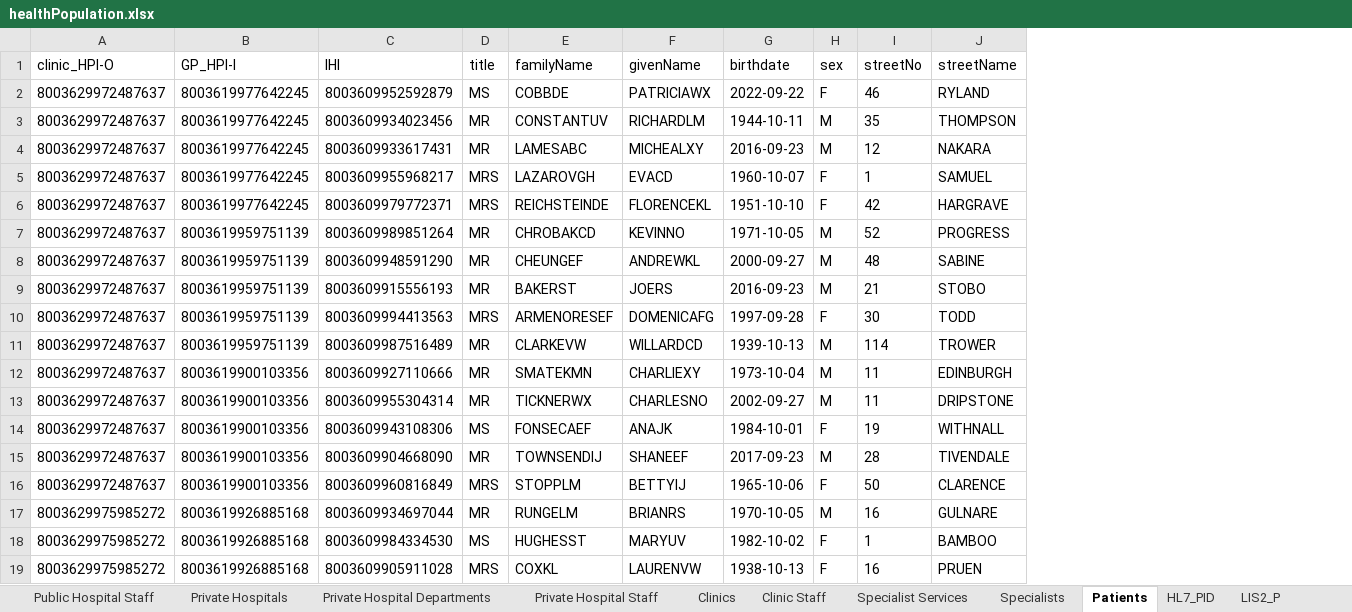
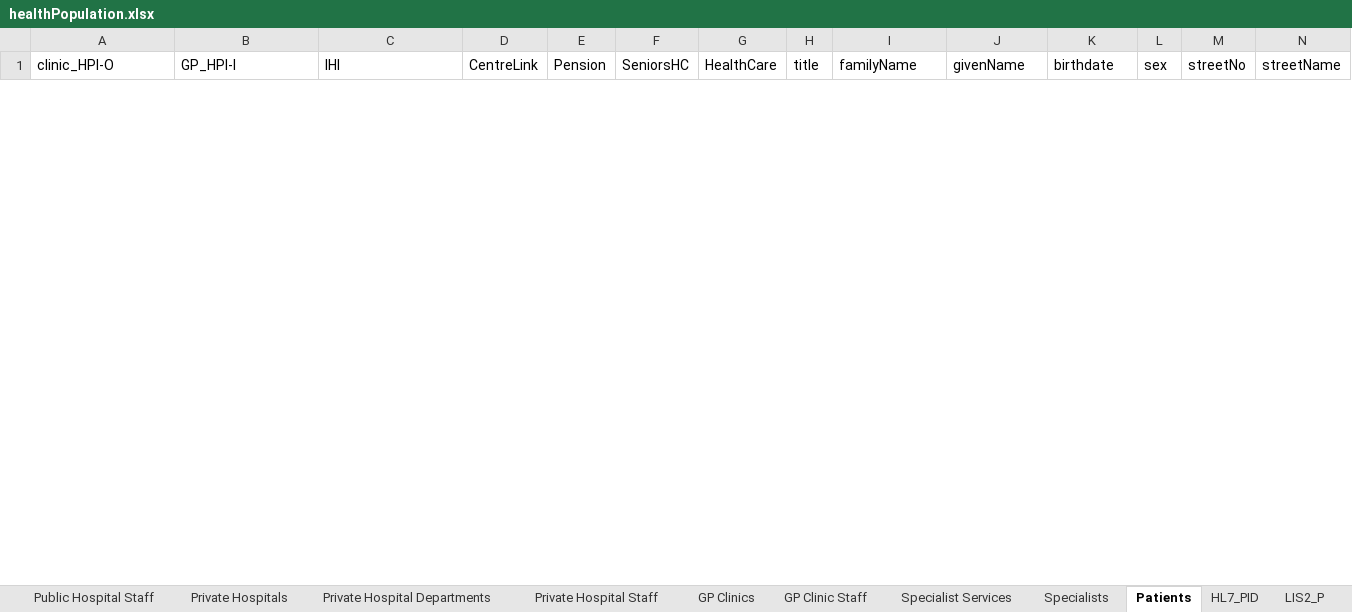
Before and after one commit to russellmcdonell/mkHealth_Population-Australia, an Excel workbook: testoutput/healthPopulation.xlsx, sheet Patients, drawn as a sheet; only a part is shown; values as stored, in another font and other column widths than the file's, no borders; removed rows and columns are numbered as before the commit, all else as after; rows hold the shown columns only; the diff covers the shown part only; the diff names each change by its address in the sheet, - before the commit and + after, or states it on an @@ line.

```diff
--- a/testoutput/healthPopulation.xlsx (sheet Patients)
+++ b/testoutput/healthPopulation.xlsx (sheet Patients)
-sheet tab: Clinics
+sheet tab: GP Clinics
-sheet tab: Clinic Staff
+sheet tab: GP Clinic Staff
+column D (CentreLink), empty
+column E (Pension), empty
+column F (SeniorsHC), empty
+column G (HealthCare), empty
-row 2: 8003629972487637 | 8003619977642245 | 8003609952592879 | MS | COBBDE | PATRICIAWX | 2022-09-22 | F | 46 | RYLAND
-row 3: 8003629972487637 | 8003619977642245 | 8003609934023456 | MR | CONSTANTUV | RICHARDLM | 1944-10-11 | M | 35 | THOMPSON
-row 4: 8003629972487637 | 8003619977642245 | 8003609933617431 | MR | LAMESABC | MICHEALXY | 2016-09-23 | M | 12 | NAKARA
-row 5: 8003629972487637 | 8003619977642245 | 8003609955968217 | MRS | LAZAROVGH | EVACD | 1960-10-07 | F | 1 | SAMUEL
-row 6: 8003629972487637 | 8003619977642245 | 8003609979772371 | MRS | REICHSTEINDE | FLORENCEKL | 1951-10-10 | F | 42 | HARGRAVE
-row 7: 8003629972487637 | 8003619959751139 | 8003609989851264 | MR | CHROBAKCD | KEVINNO | 1971-10-05 | M | 52 | PROGRESS
-row 8: 8003629972487637 | 8003619959751139 | 8003609948591290 | MR | CHEUNGEF | ANDREWKL | 2000-09-27 | M | 48 | SABINE
-row 9: 8003629972487637 | 8003619959751139 | 8003609915556193 | MR | BAKERST | JOERS | 2016-09-23 | M | 21 | STOBO
-row 10: 8003629972487637 | 8003619959751139 | 8003609994413563 | MRS | ARMENORESEF | DOMENICAFG | 1997-09-28 | F | 30 | TODD
-row 11: 8003629972487637 | 8003619959751139 | 8003609987516489 | MR | CLARKEVW | WILLARDCD | 1939-10-13 | M | 114 | TROWER
-row 12: 8003629972487637 | 8003619900103356 | 8003609927110666 | MR | SMATEKMN | CHARLIEXY | 1973-10-04 | M | 11 | EDINBURGH
-row 13: 8003629972487637 | 8003619900103356 | 8003609955304314 | MR | TICKNERWX | CHARLESNO | 2002-09-27 | M | 11 | DRIPSTONE
-row 14: 8003629972487637 | 8003619900103356 | 8003609943108306 | MS | FONSECAEF | ANAJK | 1984-10-01 | F | 19 | WITHNALL
-row 15: 8003629972487637 | 8003619900103356 | 8003609904668090 | MR | TOWNSENDIJ | SHANEEF | 2017-09-23 | M | 28 | TIVENDALE
-row 16: 8003629972487637 | 8003619900103356 | 8003609960816849 | MRS | STOPPLM | BETTYIJ | 1965-10-06 | F | 50 | CLARENCE
-row 17: 8003629975985272 | 8003619926885168 | 8003609934697044 | MR | RUNGELM | BRIANRS | 1970-10-05 | M | 16 | GULNARE
-row 18: 8003629975985272 | 8003619926885168 | 8003609984334530 | MS | HUGHESST | MARYUV | 1982-10-02 | F | 1 | BAMBOO
-row 19: 8003629975985272 | 8003619926885168 | 8003609905911028 | MRS | COXKL | LAURENVW | 1938-10-13 | F | 16 | PRUEN
```
Also changed, not shown: 16 added rows and 31 removed rows elsewhere in this sheet, sheet Public Hospital Staff, sheet Private Hospital Staff, sheet HL7_PRD, sheet Specialists, sheet Specialist Services, sheet FHIR_CareTeam, 15 more sheets, 11 other files.
